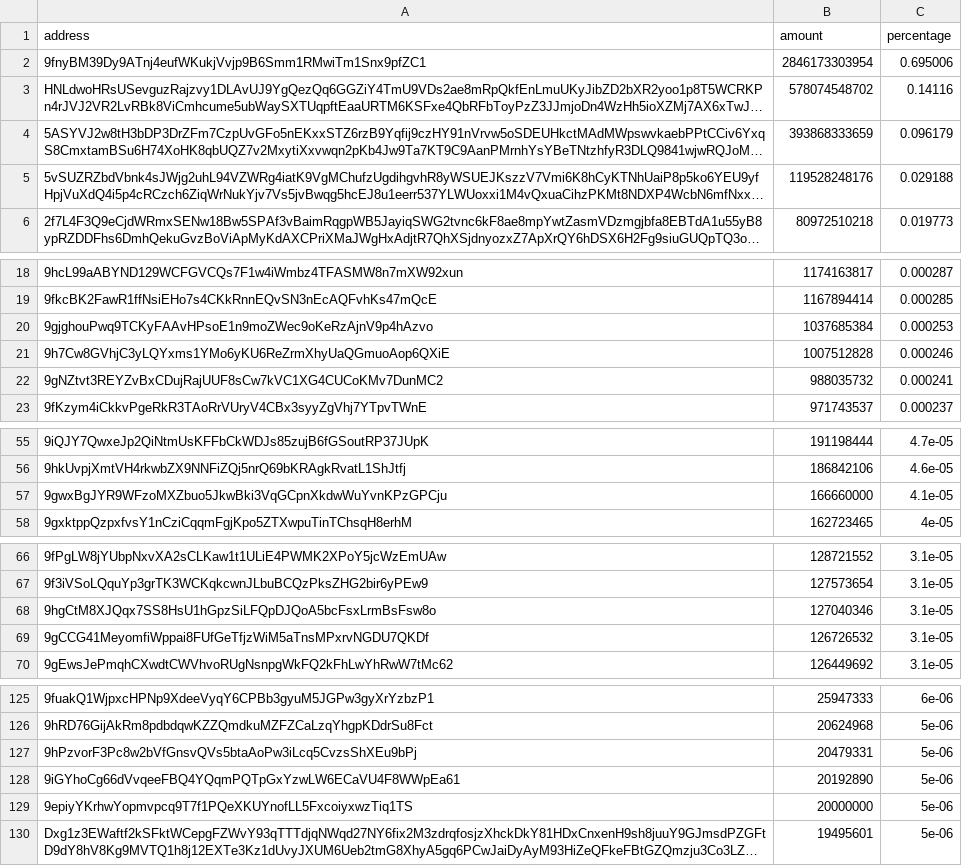
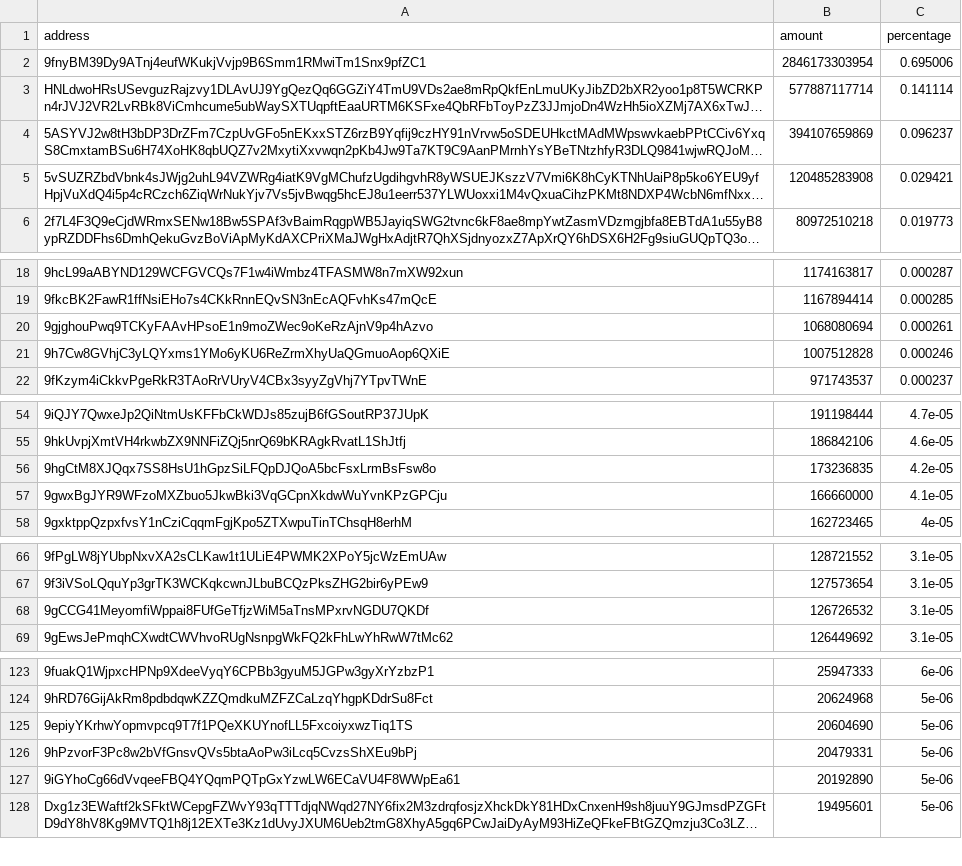
Before and after one commit to babygrenade/ergo-tokenautics, a CSV file: data/AHT.csv, drawn as a sheet; only a part is shown, gaps mark what is left out; long unchanged cells end in …; removed rows and columns are numbered as before the commit, all else as after; the diff covers the shown part only; the diff names each change by its address in the sheet, - before the commit and + after, or states it on an @@ line.

```diff
--- a/data/AHT.csv
+++ b/data/AHT.csv
-B3 (amount): 578074548702
+B3 (amount): 577887117714
-C3 (percentage): 0.14116
+C3 (percentage): 0.141114
-B4 (amount): 393868333659
+B4 (amount): 394107659869
-C4 (percentage): 0.096179
+C4 (percentage): 0.096237
-B5 (amount): 119528248176
+B5 (amount): 120485283908
-C5 (percentage): 0.029188
+C5 (percentage): 0.029421
-B20 (amount): 1037685384
+B20 (amount): 1068080694
-C20 (percentage): 0.000253
+C20 (percentage): 0.000261
-row 22: 9gNZtvt3REYZvBxCDujRajUUF8sCw7kVC1XG4CUCoKMv7DunMC2 | 988035732 | 0.000241
+row 56: 9hgCtM8XJQqx7SS8HsU1hGpzSiLFQpDJQoA5bcFsxLrmBsFsw8o | 173236835 | 4.2e-05
-row 68: 9hgCtM8XJQqx7SS8HsU1hGpzSiLFQpDJQoA5bcFsxLrmBsFsw8o | 127040346 | 3.1e-05
+row 125: 9epiyYKrhwYopmvpcq9T7f1PQeXKUYnofLL5FxcoiyxwzTiq1TS | 20604690 | 5e-06
-row 129: 9epiyYKrhwYopmvpcq9T7f1PQeXKUYnofLL5FxcoiyxwzTiq1TS | 20000000 | 5e-06
```
Also changed, not shown: 1 removed row and 3 moved rows elsewhere in this file, data/CYPX.csv, data/NETA.csv, 15 other files.
